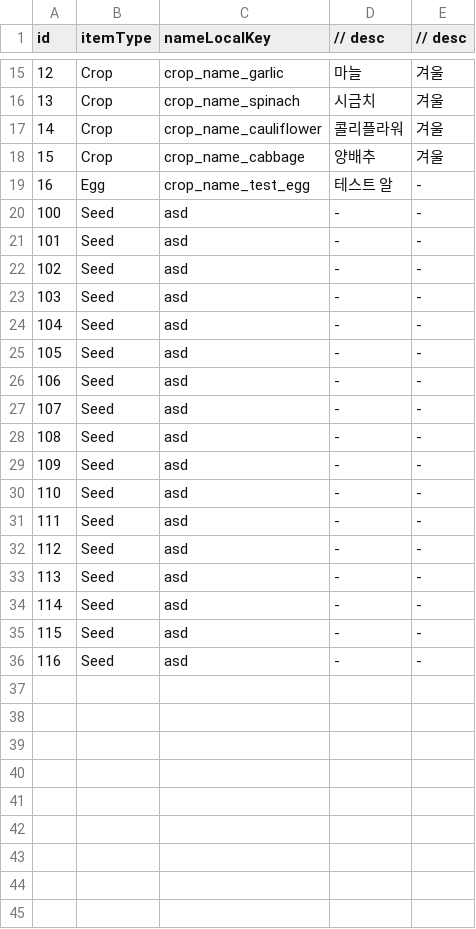
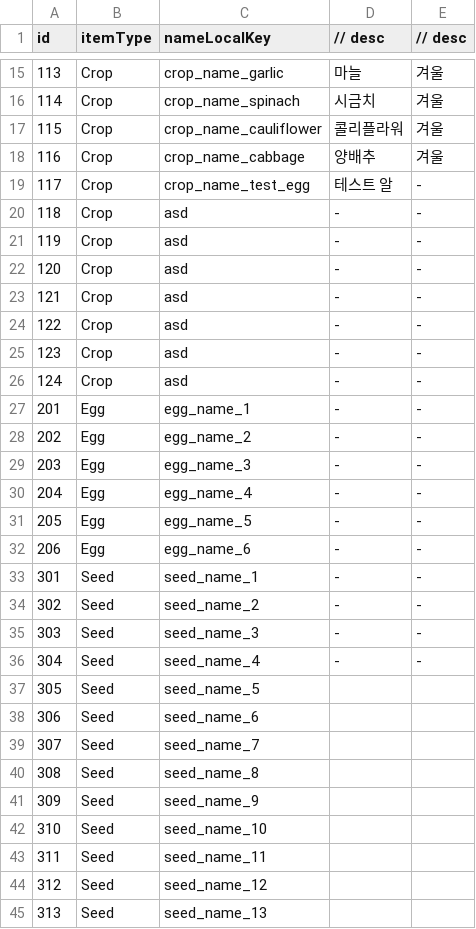
Before and after one commit to ssal-bab/ProjectF, a TSV file: DataTable/ItemTable.tsv, drawn as a sheet; only a part is shown, gaps mark what is left out; the diff covers the shown part only; the diff names each change by its address in the sheet, - before the commit and + after, or states it on an @@ line.

Commit message:
adventure table

```diff
--- a/DataTable/ItemTable.tsv
+++ b/DataTable/ItemTable.tsv
@@ column A (id) renumbered between rows 3 and 36 @@
-B19 (itemType): Egg
+B19 (itemType): Crop
-B20:B26 (itemType): Seed
+B20:B26 (itemType): Crop
-B27:B32 (itemType): Seed
+B27:B32 (itemType): Egg
-C27 (nameLocalKey): asd
+C27 (nameLocalKey): egg_name_1
-C28 (nameLocalKey): asd
+C28 (nameLocalKey): egg_name_2
-C29 (nameLocalKey): asd
+C29 (nameLocalKey): egg_name_3
-C30 (nameLocalKey): asd
+C30 (nameLocalKey): egg_name_4
-C31 (nameLocalKey): asd
+C31 (nameLocalKey): egg_name_5
-C32 (nameLocalKey): asd
+C32 (nameLocalKey): egg_name_6
-C33 (nameLocalKey): asd
+C33 (nameLocalKey): seed_name_1
-C34 (nameLocalKey): asd
+C34 (nameLocalKey): seed_name_2
-C35 (nameLocalKey): asd
+C35 (nameLocalKey): seed_name_3
-C36 (nameLocalKey): asd
+C36 (nameLocalKey): seed_name_4
+row 37: 305 | Seed | seed_name_5
+row 38: 306 | Seed | seed_name_6
+row 39: 307 | Seed | seed_name_7
+row 40: 308 | Seed | seed_name_8
+row 41: 309 | Seed | seed_name_9
+row 42: 310 | Seed | seed_name_10
+row 43: 311 | Seed | seed_name_11
+row 44: 312 | Seed | seed_name_12
+row 45: 313 | Seed | seed_name_13
```
Also changed, not shown: 29 added rows elsewhere in this file, 5 other files.
